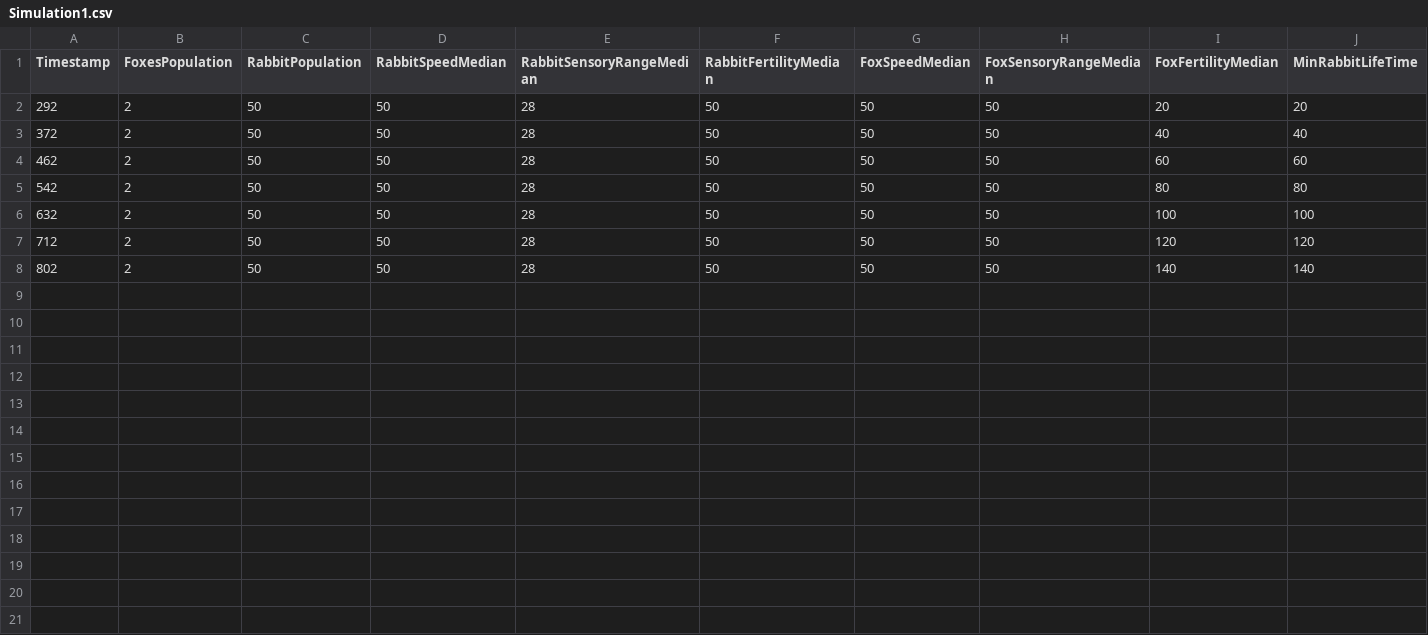
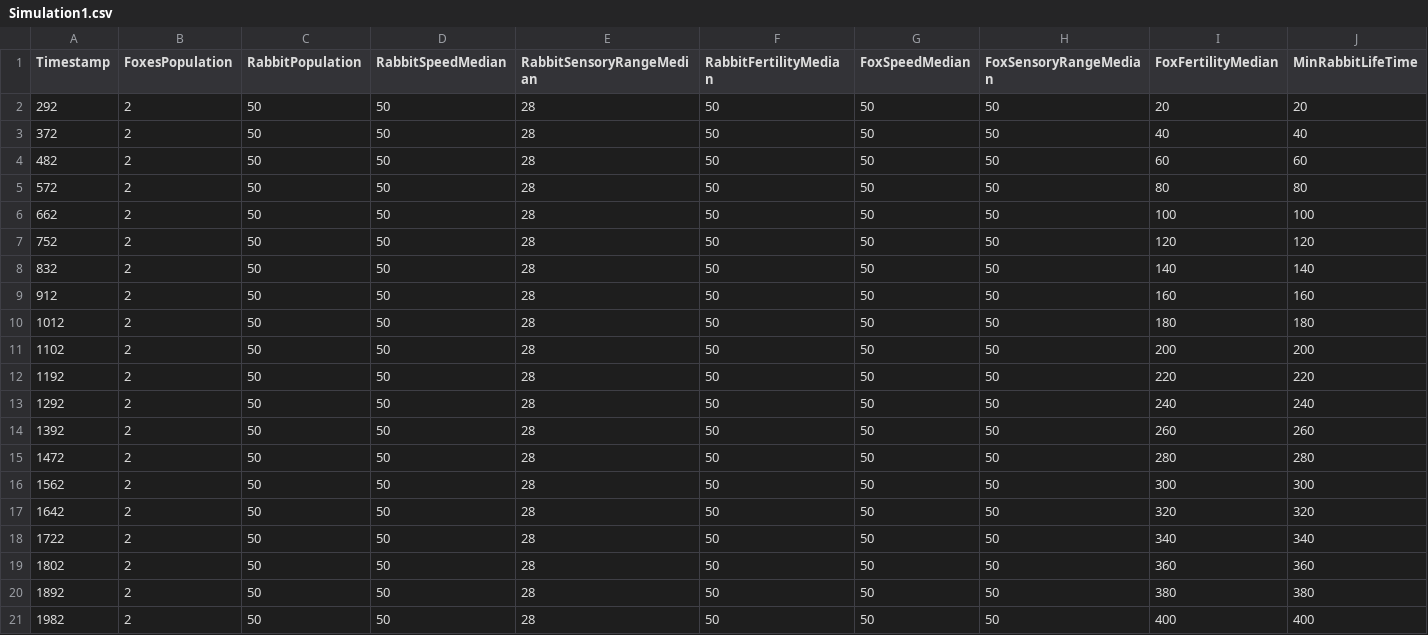
Before and after one commit to kerdamon/Engineering-Thesis-Simulating-Ecosystem, a CSV file: EcosystemSimulation/Simulation1.csv, drawn as a sheet; only a part is shown; rows hold the shown columns only; the diff names each change by its address in the sheet, - before the commit and + after, or states it on an @@ line.

```diff
--- a/EcosystemSimulation/Simulation1.csv
+++ b/EcosystemSimulation/Simulation1.csv
-A4 (Timestamp): 462
+A4 (Timestamp): 482
-A5 (Timestamp): 542
+A5 (Timestamp): 572
-A6 (Timestamp): 632
+A6 (Timestamp): 662
-A7 (Timestamp): 712
+A7 (Timestamp): 752
-A8 (Timestamp): 802
+A8 (Timestamp): 832
+row 9: 912 | 2 | 50 | 50 | 28 | 50 | 50 | 50 | 160 | 160
+row 10: 1012 | 2 | 50 | 50 | 28 | 50 | 50 | 50 | 180 | 180
+row 11: 1102 | 2 | 50 | 50 | 28 | 50 | 50 | 50 | 200 | 200
+row 12: 1192 | 2 | 50 | 50 | 28 | 50 | 50 | 50 | 220 | 220
+row 13: 1292 | 2 | 50 | 50 | 28 | 50 | 50 | 50 | 240 | 240
+row 14: 1392 | 2 | 50 | 50 | 28 | 50 | 50 | 50 | 260 | 260
+row 15: 1472 | 2 | 50 | 50 | 28 | 50 | 50 | 50 | 280 | 280
+row 16: 1562 | 2 | 50 | 50 | 28 | 50 | 50 | 50 | 300 | 300
+row 17: 1642 | 2 | 50 | 50 | 28 | 50 | 50 | 50 | 320 | 320
+row 18: 1722 | 2 | 50 | 50 | 28 | 50 | 50 | 50 | 340 | 340
+row 19: 1802 | 2 | 50 | 50 | 28 | 50 | 50 | 50 | 360 | 360
+row 20: 1892 | 2 | 50 | 50 | 28 | 50 | 50 | 50 | 380 | 380
+row 21: 1982 | 2 | 50 | 50 | 28 | 50 | 50 | 50 | 400 | 400
```
Also changed, not shown: 4 other files.
